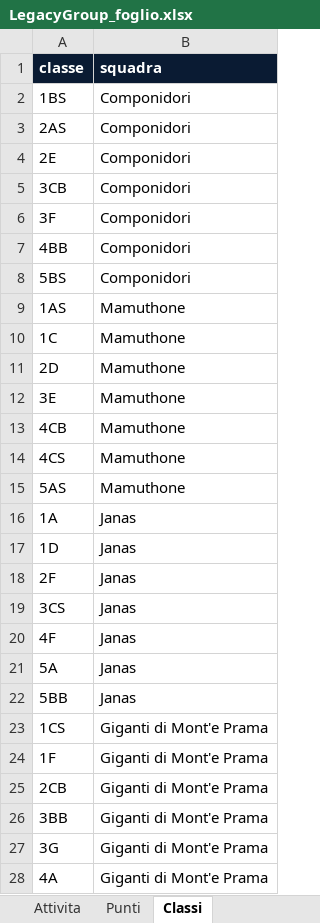
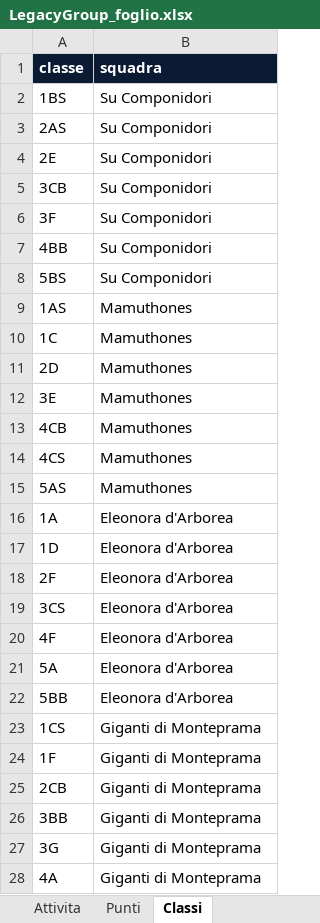
Before and after one commit to mattecazzaniga-ai/LegacygroupMarianoIv, an Excel workbook: modello/LegacyGroup_foglio.xlsx, sheet Classi, drawn as a sheet; only a part is shown; values as stored, in another font and other column widths than the file's, no borders; the diff covers the shown part only; the diff names each change by its address in the sheet, - before the commit and + after, or states it on an @@ line.

```diff
--- a/modello/LegacyGroup_foglio.xlsx (sheet Classi)
+++ b/modello/LegacyGroup_foglio.xlsx (sheet Classi)
-B2:B8 (squadra): Componidori
+B2:B8 (squadra): Su Componidori
-B9:B15 (squadra): Mamuthone
+B9:B15 (squadra): Mamuthones
-B16:B22 (squadra): Janas
+B16:B22 (squadra): Eleonora d'Arborea
-B23:B28 (squadra): Giganti di Mont'e Prama
+B23:B28 (squadra): Giganti di Monteprama
```
Also changed, not shown: 9 edited cells elsewhere in this sheet, 45 other files.
